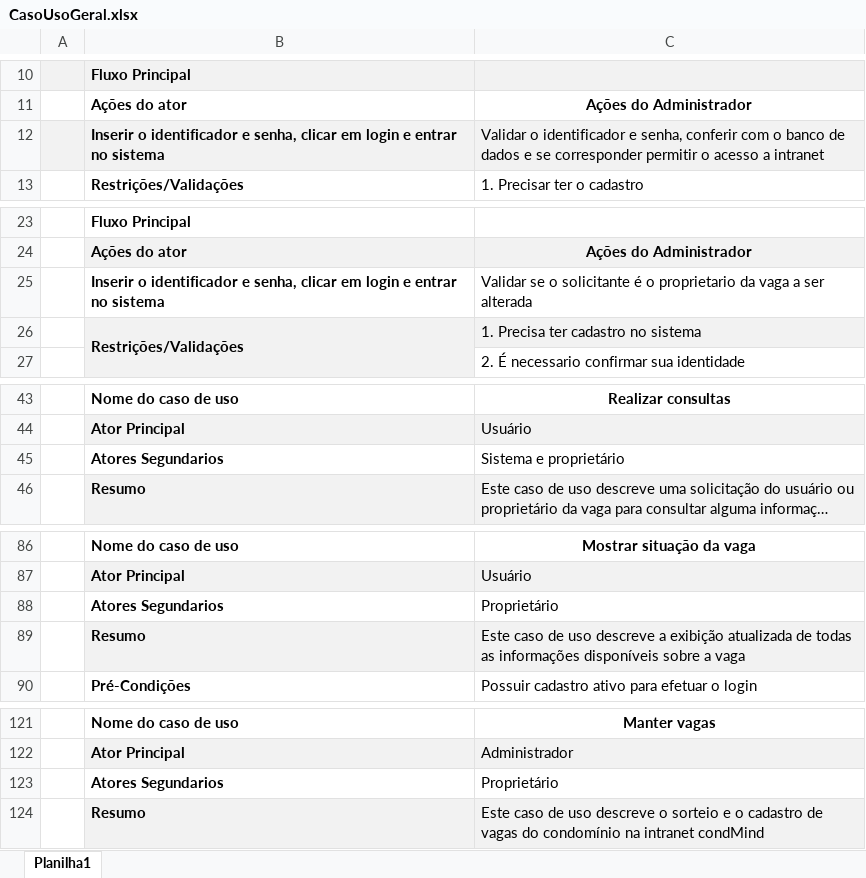
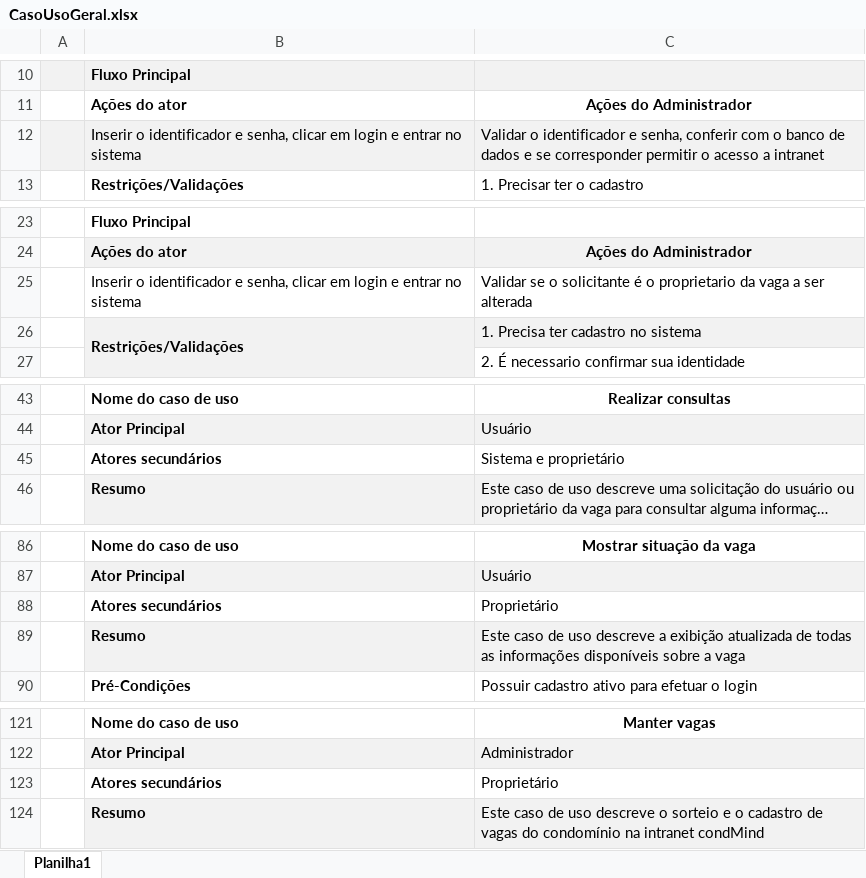
Before and after one commit to Ali-Dionisio/Etec, an Excel workbook: TCC/APS/CasosUso/CasoUsoGeral.xlsx, sheet Planilha1, drawn as a sheet; only a part is shown, gaps mark what is left out; long unchanged cells end in …; values as stored, in another font and other column widths than the file's, no borders; the diff covers the shown part only; the diff names each change by its address in the sheet, - before the commit and + after, or states it on an @@ line.

```diff
--- a/TCC/APS/CasosUso/CasoUsoGeral.xlsx (sheet Planilha1)
+++ b/TCC/APS/CasosUso/CasoUsoGeral.xlsx (sheet Planilha1)
-B12 bold: on
+B12 bold: off
-B25 bold: on
+B25 bold: off
-B45: Atores Segundarios
+B45: Atores secundários
-B88: Atores Segundarios
+B88: Atores secundários
-B123: Atores Segundarios
+B123: Atores secundários
```
Also changed, not shown: 1 added row, 1 removed row, 8 edited cells and cell formats elsewhere in this sheet, 1 other file.
